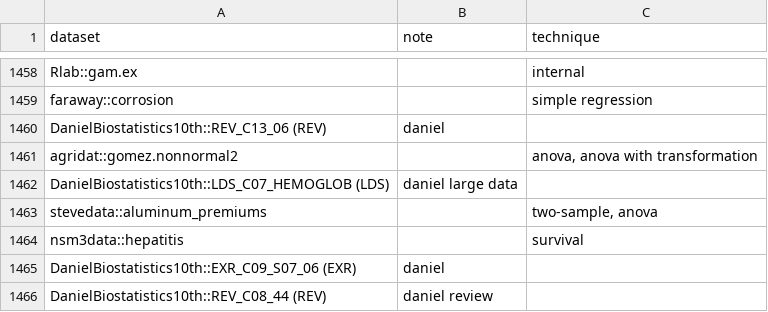
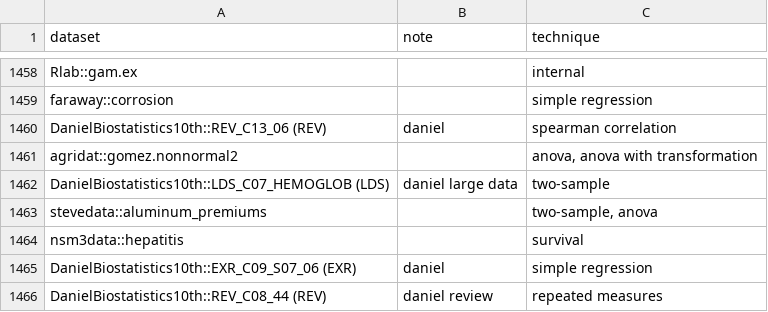
Before and after one commit to nxskok/datasets-all, a CSV file: descriptions.csv, drawn as a sheet; only a part is shown, gaps mark what is left out.

Commit message:
tidy up

```diff
--- a/descriptions.csv
+++ b/descriptions.csv
@@ -1459,8 +1459,8 @@ Rlab::gam.ex,,internal,,,,,,,,,,,,,,,,,,,,,,,,,,,,,,,,,,,,,,,,,,,,,,,,,,,,,,,
 faraway::corrosion,,simple regression,,,,,,,,,,,,,,,,,,,,,,,,,,,,,,,,,,,,,,,,,,,,,,,,,,,,,,,
-DanielBiostatistics10th::REV_C13_06 (REV),daniel,,,,,,,,,,,,,,,,,,,,,,,,,,,,,,,,,,,,,,,,,,,,,,,,,,,,,,,,
+DanielBiostatistics10th::REV_C13_06 (REV),daniel,spearman correlation,,,,,,,,,,,,,,,,,,,,,,,,,,,,,,,,,,,,,,,,,,,,,,,,,,,,,,,
 agridat::gomez.nonnormal2,,"anova, anova with transformation",,,,,,,,,,,,,,,,,,,,,,,,,,,,,,,,,,,,,,,,,,,,,,,,,,,,,,,
-DanielBiostatistics10th::LDS_C07_HEMOGLOB (LDS),daniel large data,,,,,,,,,,,,,,,,,,,,,,,,,,,,,,,,,,,,,,,,,,,,,,,,,,,,,,,,
+DanielBiostatistics10th::LDS_C07_HEMOGLOB (LDS),daniel large data,two-sample,,,,,,,,,,,,,,,,,,,,,,,,,,,,,,,,,,,,,,,,,,,,,,,,,,,,,,,
 stevedata::aluminum_premiums,,"two-sample, anova",,,,,,,,,,,,,,,,,,,,,,,,,,,,,,,,,,,,,,,,,,,,,,,,,,,,,,,
 nsm3data::hepatitis,,survival,,,,,,,,,,,,,,,,,,,,,,,,,,,,,,,,,,,,,,,,,,,,,,,,,,,,,,,
-DanielBiostatistics10th::EXR_C09_S07_06 (EXR),daniel,,,,,,,,,,,,,,,,,,,,,,,,,,,,,,,,,,,,,,,,,,,,,,,,,,,,,,,,
-DanielBiostatistics10th::REV_C08_44 (REV),daniel review,,,,,,,,,,,,,,,,,,,,,,,,,,,,,,,,,,,,,,,,,,,,,,,,,,,,,,,,
+DanielBiostatistics10th::EXR_C09_S07_06 (EXR),daniel,simple regression,,,,,,,,,,,,,,,,,,,,,,,,,,,,,,,,,,,,,,,,,,,,,,,,,,,,,,,
+DanielBiostatistics10th::REV_C08_44 (REV),daniel review,repeated measures,,,,,,,,,,,,,,,,,,,,,,,,,,,,,,,,,,,,,,,,,,,,,,,,,,,,,,,
```
